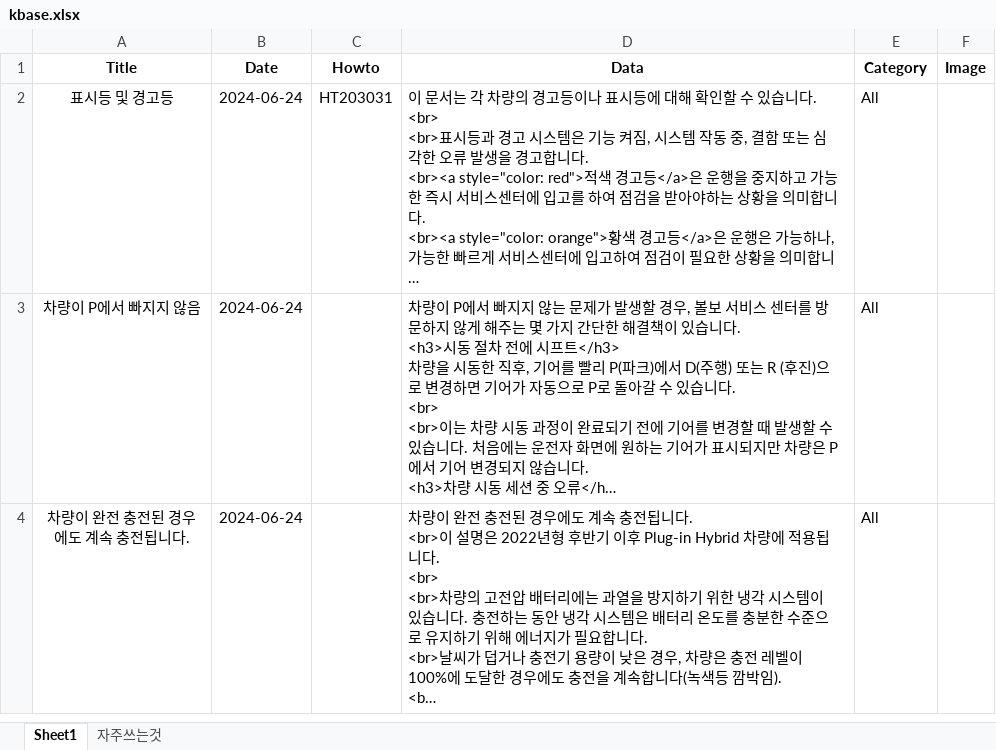
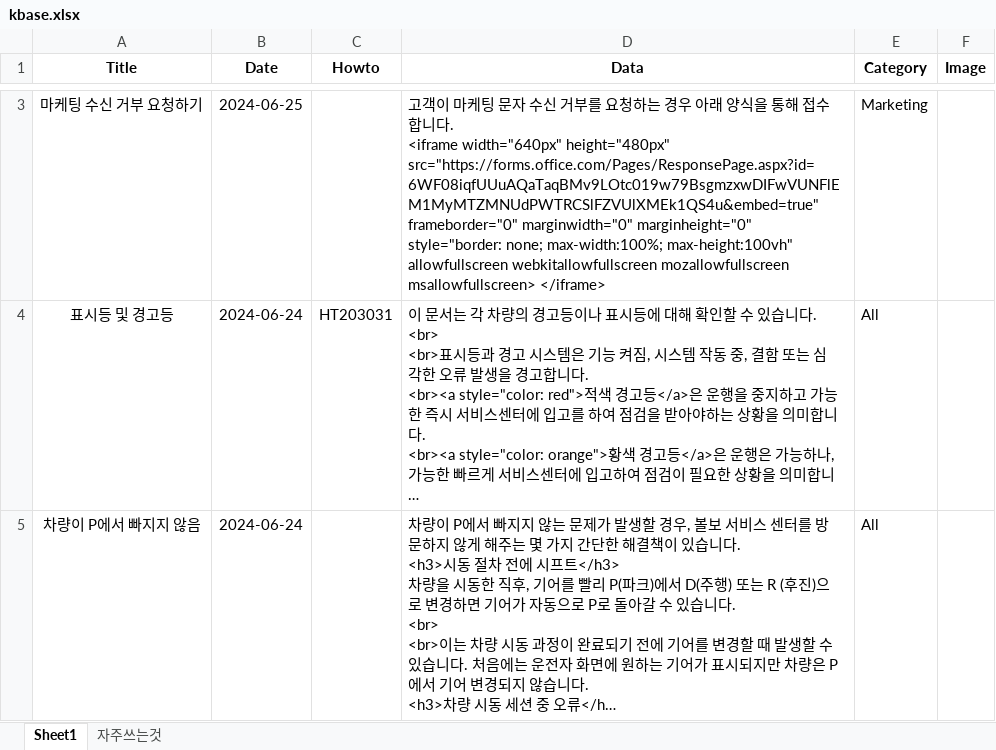
Before and after one commit to hyunos/hyuno.s, an Excel workbook: kbase.xlsx, sheet Sheet1, drawn as a sheet; only a part is shown, gaps mark what is left out; the shorter side is filled out with more unchanged rows; long unchanged cells end in …; values as stored, in another font and other column widths than the file's, no borders; ↵ is a line break in a cell; the diff covers the shown part only; the diff names each change by its address in the sheet, - before the commit and + after, or states it on an @@ line.

Commit message:
Add files via upload

```diff
--- a/kbase.xlsx (sheet Sheet1)
+++ b/kbase.xlsx (sheet Sheet1)
+row 3: 마케팅 수신 거부 요청하기 | 2024-06-25 |  | 고객이 마케팅 문자 수신 거부를 요청하는 경우 아래 양식을 통해 접수합니다. ↵ <iframe width="640px" height="480px" src="https://forms.office.com/Pages/ResponsePage.aspx?id=6WF08iqfUUuAQaTaqBMv9LOtc019w79BsgmzxwDIFwVUNFlEM1MyMTZMNUdPWTRCSlFZVUlXMEk1QS4u&embed=true" frameborder="0" marginwidth="0" marginheight="0" style="border: none; max-width:100%; max-height:100vh" allowfullscreen webkitallowfullscreen mozallowfullscreen msallowfullscreen> </iframe> | Marketing
```
Also changed, not shown: 1 added row and 1 removed row elsewhere in this sheet.
